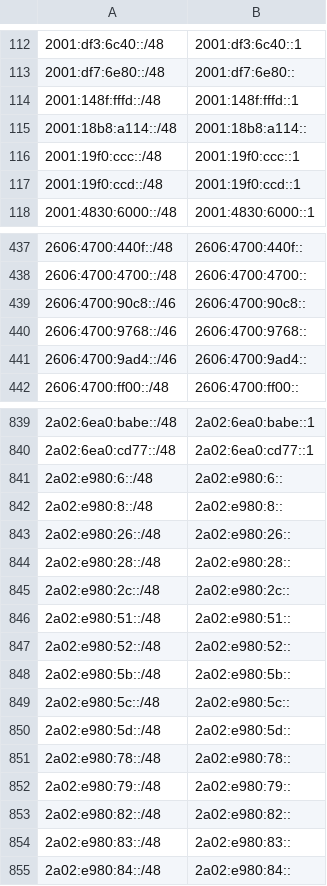
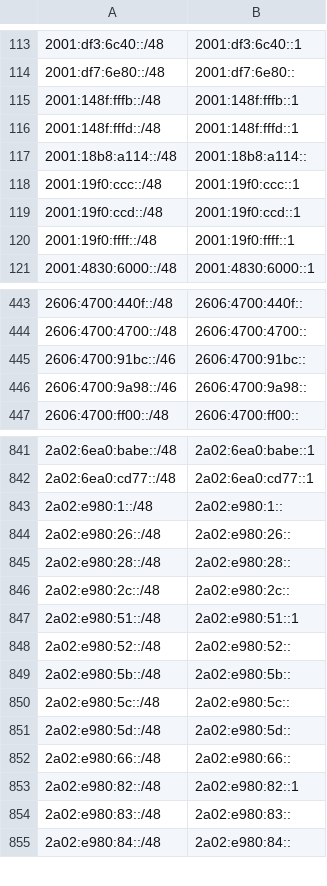
Before and after one commit to bgptools/anycast-prefixes, a CSV file: anycatch-v6-prefixes.csv, drawn as a sheet; only a part is shown, gaps mark what is left out; the diff covers the shown part only.

```diff
--- a/anycatch-v6-prefixes.csv
+++ b/anycatch-v6-prefixes.csv
@@ -113,2 +114,3 @@
 2001:df7:6e80::/48,2001:df7:6e80::
+2001:148f:fffb::/48,2001:148f:fffb::1
 2001:148f:fffd::/48,2001:148f:fffd::1
@@ -117,2 +119,3 @@
 2001:19f0:ccd::/48,2001:19f0:ccd::1
+2001:19f0:ffff::/48,2001:19f0:ffff::1
 2001:4830:6000::/48,2001:4830:6000::1
@@ -438,5 +444,4 @@
 2606:4700:4700::/48,2606:4700:4700::
-2606:4700:90c8::/46,2606:4700:90c8::
-2606:4700:9768::/46,2606:4700:9768::
-2606:4700:9ad4::/46,2606:4700:9ad4::
+2606:4700:91bc::/46,2606:4700:91bc::
+2606:4700:9a98::/46,2606:4700:9a98::
 2606:4700:ff00::/48,2606:4700:ff00::
@@ -840,4 +842,3 @@
 2a02:6ea0:cd77::/48,2a02:6ea0:cd77::1
-2a02:e980:6::/48,2a02:e980:6::
-2a02:e980:8::/48,2a02:e980:8::
+2a02:e980:1::/48,2a02:e980:1::
 2a02:e980:26::/48,2a02:e980:26::
@@ -845,3 +846,3 @@
 2a02:e980:2c::/48,2a02:e980:2c::
-2a02:e980:51::/48,2a02:e980:51::
+2a02:e980:51::/48,2a02:e980:51::1
 2a02:e980:52::/48,2a02:e980:52::
@@ -850,5 +851,4 @@
 2a02:e980:5d::/48,2a02:e980:5d::
-2a02:e980:78::/48,2a02:e980:78::
-2a02:e980:79::/48,2a02:e980:79::
-2a02:e980:82::/48,2a02:e980:82::
+2a02:e980:66::/48,2a02:e980:66::
+2a02:e980:82::/48,2a02:e980:82::1
 2a02:e980:83::/48,2a02:e980:83::
```
Also changed, not shown: 13 added rows, 14 removed rows and 15 edited cells elsewhere in this file, 1 other file.
